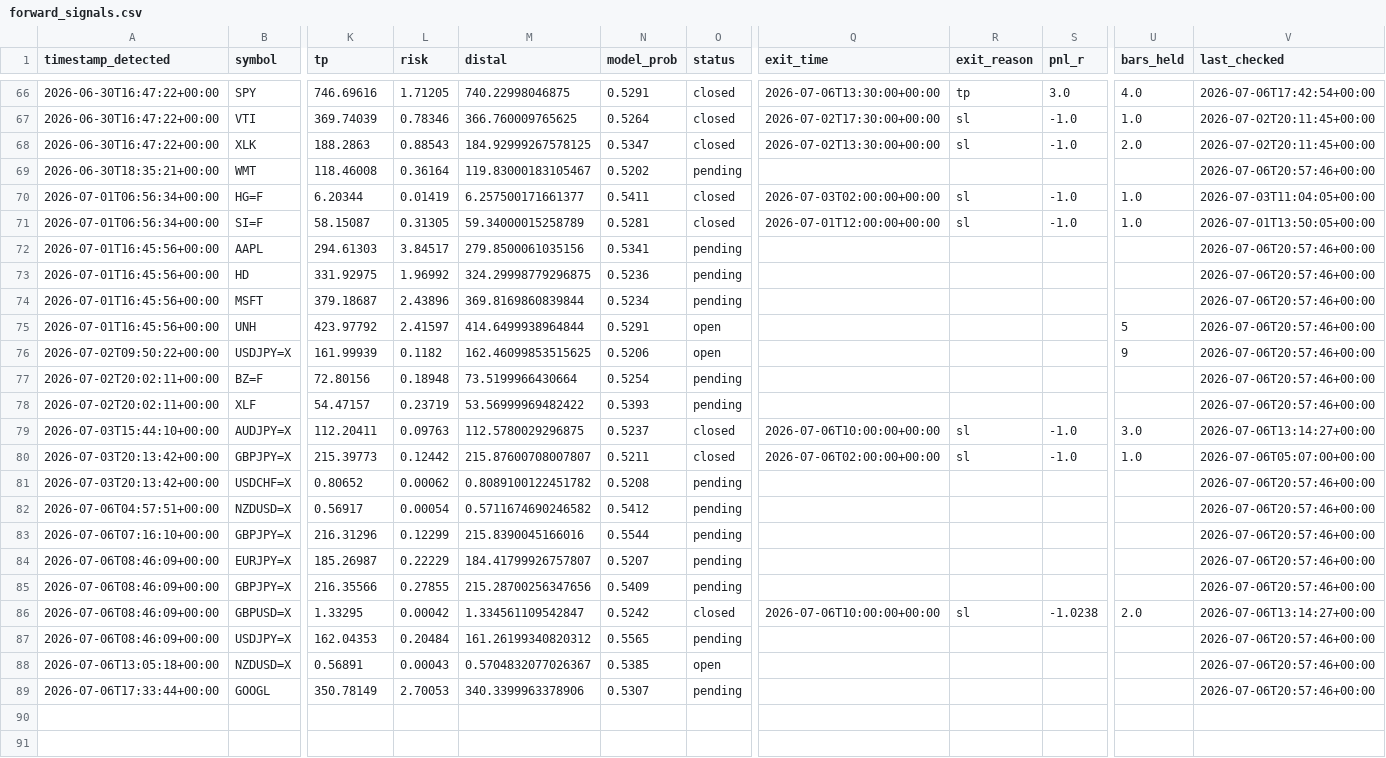
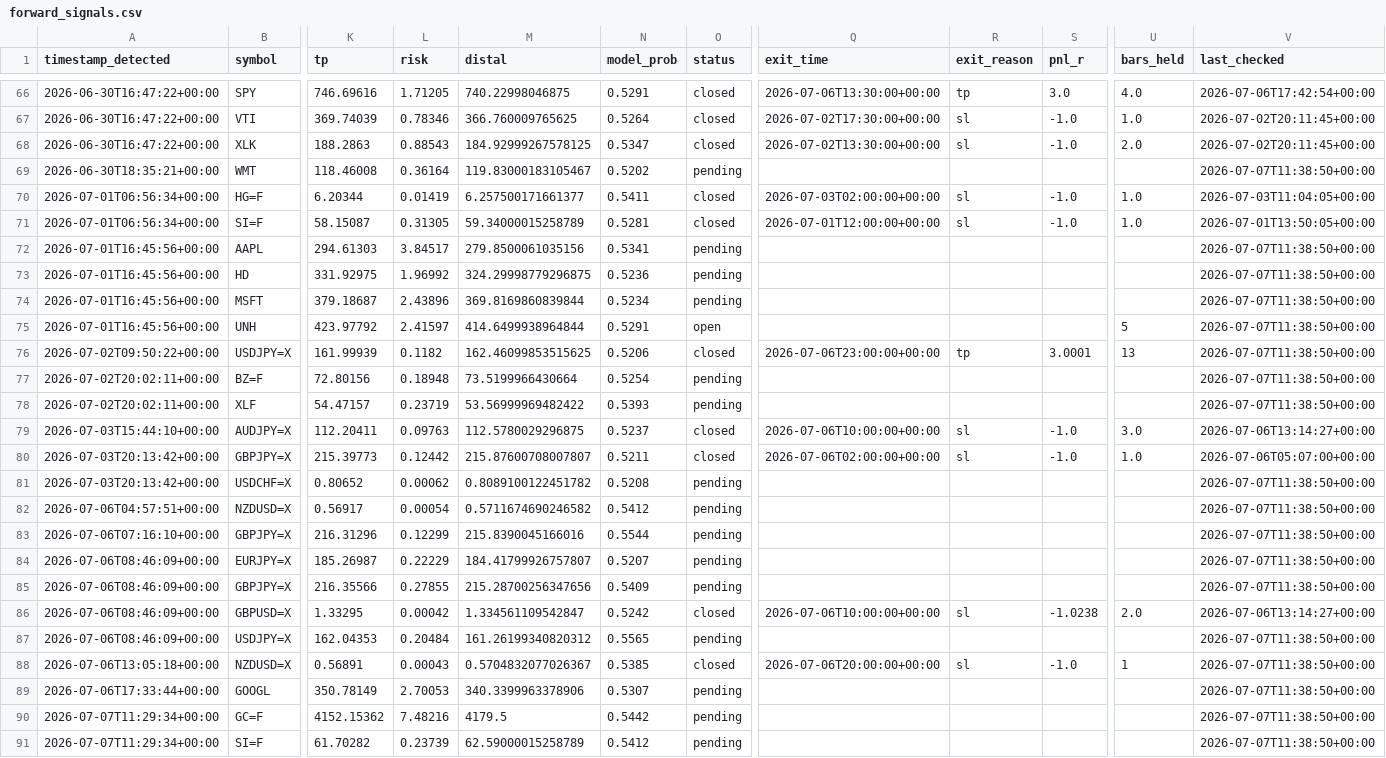
Before and after one commit to anabil-muthmercapital/S-D-learning, a CSV file: data/forward_signals.csv, drawn as a sheet; only a part is shown, gaps mark what is left out; rows hold the shown columns only; the diff covers the shown part only; the diff names each change by its address in the sheet, - before the commit and + after, or states it on an @@ line.

```diff
--- a/data/forward_signals.csv
+++ b/data/forward_signals.csv
-V69 (last_checked): 2026-07-06T20:57:46+00:00
+V69 (last_checked): 2026-07-07T11:38:50+00:00
-V72:V78 (last_checked): 2026-07-06T20:57:46+00:00
+V72:V78 (last_checked): 2026-07-07T11:38:50+00:00
-O76 (status): open
+O76 (status): closed
-Q76 (exit_time): (empty)
+Q76 (exit_time): 2026-07-06T23:00:00+00:00
-R76 (exit_reason): (empty)
+R76 (exit_reason): tp
-S76 (pnl_r): (empty)
+S76 (pnl_r): 3.0001
-U76 (bars_held): 9
+U76 (bars_held): 13
-V81:V85 (last_checked): 2026-07-06T20:57:46+00:00
+V81:V85 (last_checked): 2026-07-07T11:38:50+00:00
-V87:V89 (last_checked): 2026-07-06T20:57:46+00:00
+V87:V89 (last_checked): 2026-07-07T11:38:50+00:00
-O88 (status): open
+O88 (status): closed
-Q88 (exit_time): (empty)
+Q88 (exit_time): 2026-07-06T20:00:00+00:00
-R88 (exit_reason): (empty)
+R88 (exit_reason): sl
-S88 (pnl_r): (empty)
+S88 (pnl_r): -1.0
-U88 (bars_held): (empty)
+U88 (bars_held): 1
+row 90: 2026-07-07T11:29:34+00:00 | GC=F | 4152.15362 | 7.48216 | 4179.5 | 0.5442 | pending |  |  |  |  | 2026-07-07T11:38:50+00:00
+row 91: 2026-07-07T11:29:34+00:00 | SI=F | 61.70282 | 0.23739 | 62.59000015258789 | 0.5412 | pending |  |  |  |  | 2026-07-07T11:38:50+00:00
```
Also changed, not shown: 33 edited cells elsewhere in this file.
